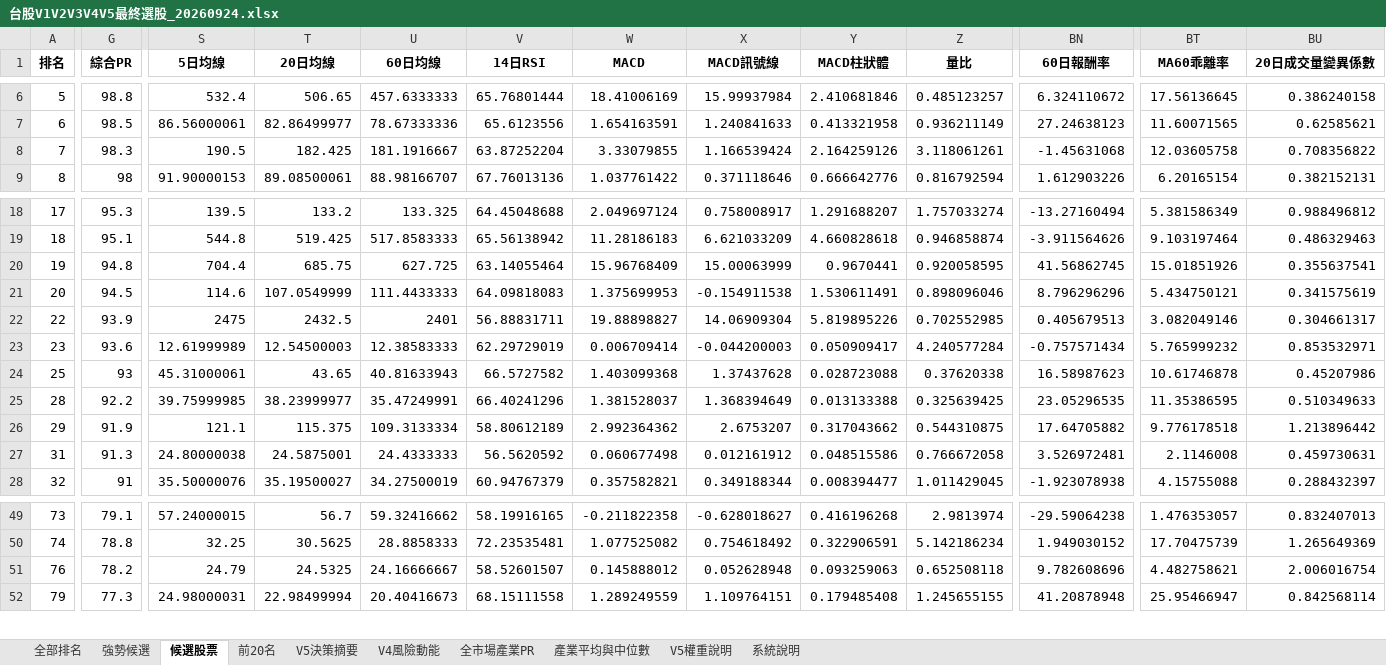
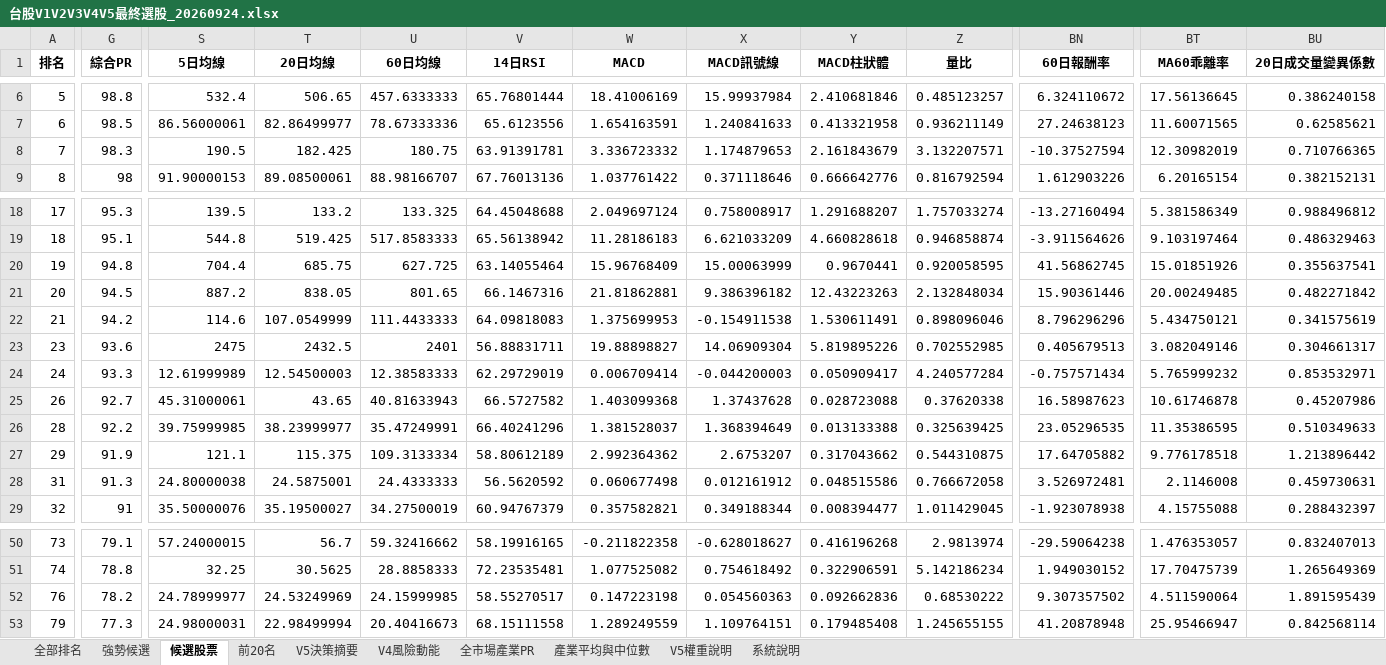
Before and after one commit to kkkunnnn/kun-stock, an Excel workbook: data/台股V1V2V3V4V5最終選股_20260924.xlsx, sheet 候選股票, drawn as a sheet; only a part is shown, gaps mark what is left out; values as stored, in another font and other column widths than the file's, no borders; addresses are those after the commit; rows hold the shown columns only; the diff covers the shown part only; the diff names each change by its address in the sheet, - before the commit and + after, or states it on an @@ line.

```diff
--- a/data/台股V1V2V3V4V5最終選股_20260924.xlsx (sheet 候選股票)
+++ b/data/台股V1V2V3V4V5最終選股_20260924.xlsx (sheet 候選股票)
-U8 (60日均線): 181.1916667
+U8 (60日均線): 180.75
-V8 (14日RSI): 63.87252204
+V8 (14日RSI): 63.91391781
-W8 (MACD): 3.33079855
+W8 (MACD): 3.336723332
-X8 (MACD訊號線): 1.166539424
+X8 (MACD訊號線): 1.174879653
-Y8 (MACD柱狀體): 2.164259126
+Y8 (MACD柱狀體): 2.161843679
-Z8 (量比): 3.118061261
+Z8 (量比): 3.132207571
-BN8 (60日報酬率): -1.45631068
+BN8 (60日報酬率): -10.37527594
-BT8 (MA60乖離率): 12.03605758
+BT8 (MA60乖離率): 12.30982019
-BU8 (20日成交量變異係數): 0.708356822
+BU8 (20日成交量變異係數): 0.710766365
+row 21: 20 | 94.5 | 887.2 | 838.05 | 801.65 | 66.1467316 | 21.81862881 | 9.386396182 | 12.43223263 | 2.132848034 | 15.90361446 | 20.00249485 | 0.482271842
-A22 (排名): 20
+A22 (排名): 21
-G22 (綜合PR): 94.5
+G22 (綜合PR): 94.2
-A23 (排名): 22
+A23 (排名): 23
-G23 (綜合PR): 93.9
+G23 (綜合PR): 93.6
-A24 (排名): 23
+A24 (排名): 24
-G24 (綜合PR): 93.6
+G24 (綜合PR): 93.3
-A25 (排名): 25
+A25 (排名): 26
-G25 (綜合PR): 93
+G25 (綜合PR): 92.7
-S52 (5日均線): 24.79
+S52 (5日均線): 24.78999977
-T52 (20日均線): 24.5325
+T52 (20日均線): 24.53249969
-U52 (60日均線): 24.16666667
+U52 (60日均線): 24.15999985
-V52 (14日RSI): 58.52601507
+V52 (14日RSI): 58.55270517
-W52 (MACD): 0.145888012
+W52 (MACD): 0.147223198
-X52 (MACD訊號線): 0.052628948
+X52 (MACD訊號線): 0.054560363
-Y52 (MACD柱狀體): 0.093259063
+Y52 (MACD柱狀體): 0.092662836
-Z52 (量比): 0.652508118
+Z52 (量比): 0.68530222
-BN52 (60日報酬率): 9.782608696
+BN52 (60日報酬率): 9.307357502
-BT52 (MA60乖離率): 4.482758621
+BT52 (MA60乖離率): 4.511590064
-BU52 (20日成交量變異係數): 2.006016754
+BU52 (20日成交量變異係數): 1.891595439
```
Also changed, not shown: 52 edited cells elsewhere in this sheet, sheet 全部排名, sheet V4風險動能, sheet V5決策摘要, sheet 前20名, sheet 強勢候選, 7 other files.
